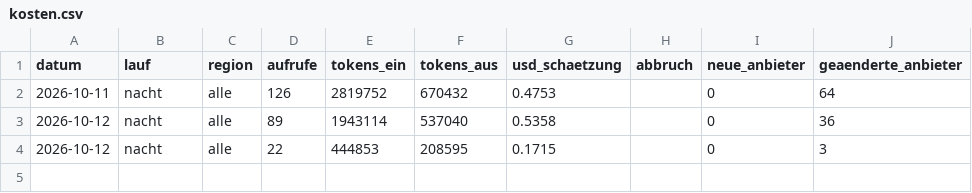
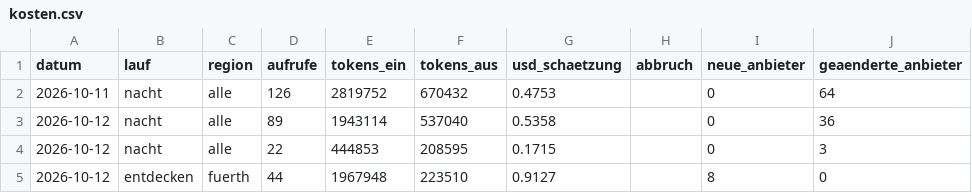
Before and after one commit to sbiastoch/zwergenplan, a CSV file: data/kosten.csv, drawn as a sheet; the diff names each change by its address in the sheet, - before the commit and + after, or states it on an @@ line.

```diff
--- a/data/kosten.csv
+++ b/data/kosten.csv
+row 5: 2026-10-12 | entdecken | fuerth | 44 | 1967948 | 223510 | 0.9127 |  | 8 | 0
```
Also changed, not shown: 1 other file.
